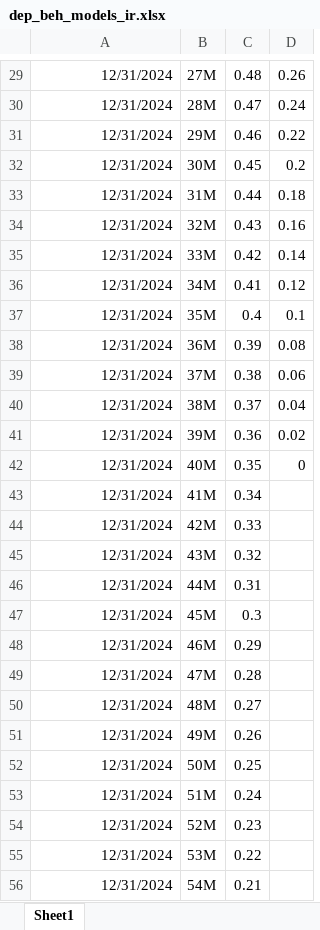
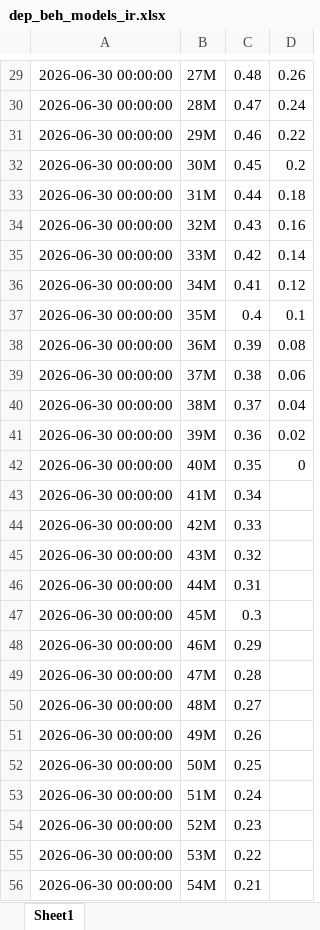
Before and after one commit to dzimius/LabBank, an Excel workbook: balance_gen_add_data/input/dep_beh_models_ir.xlsx, sheet Sheet1, drawn as a sheet; only a part is shown, gaps mark what is left out; values as stored, in another font and other column widths than the file's, no borders; the diff covers the shown part only; the diff names each change by its address in the sheet, - before the commit and + after, or states it on an @@ line.

```diff
--- a/balance_gen_add_data/input/dep_beh_models_ir.xlsx (sheet Sheet1)
+++ b/balance_gen_add_data/input/dep_beh_models_ir.xlsx (sheet Sheet1)
-A29:A56: 12/31/2024
+A29:A56: 2026-06-30 00:00:00
```
Also changed, not shown: 173 edited cells and cell formats elsewhere in this sheet, balance_generate/input_data/bank_data.xlsx, ir_derivatives/input/irs_input.xlsx, 6 other files.
